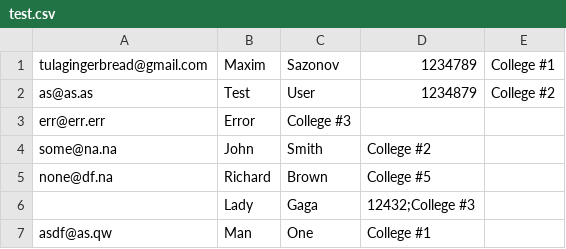
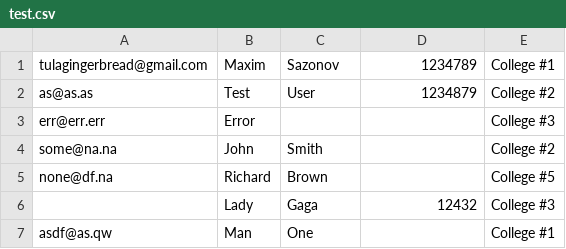
Before and after one commit to TulaGingerbread/TestTask, a CSV file: test.csv, drawn as a sheet.

Commit message:
Update test.csv

```diff
--- a/test.csv
+++ b/test.csv
@@ -2,6 +2,6 @@ tulagingerbread@gmail.com,Maxim,Sazonov,1234789,College #1
 as@as.as,Test,User,1234879,College #2
-err@err.err,Error,College #3
-some@na.na,John,Smith,College #2
-none@df.na,Richard,Brown,College #5
-,Lady,Gaga,12432;College #3
-asdf@as.qw,Man,One,College #1
+err@err.err,Error,,,College #3
+some@na.na,John,Smith,,College #2
+none@df.na,Richard,Brown,,College #5
+,Lady,Gaga,12432,College #3
+asdf@as.qw,Man,One,,College #1
```
